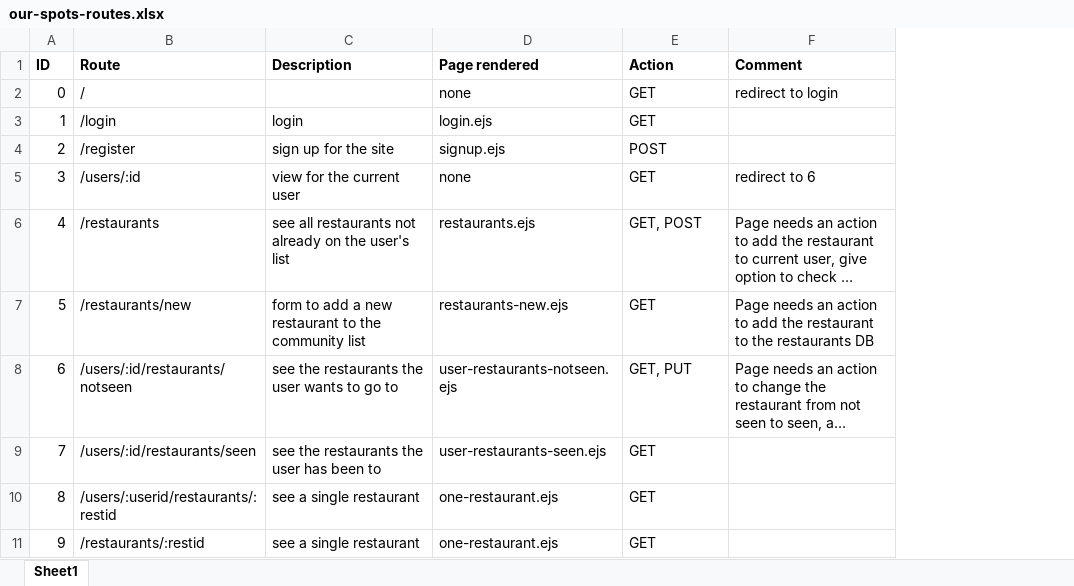
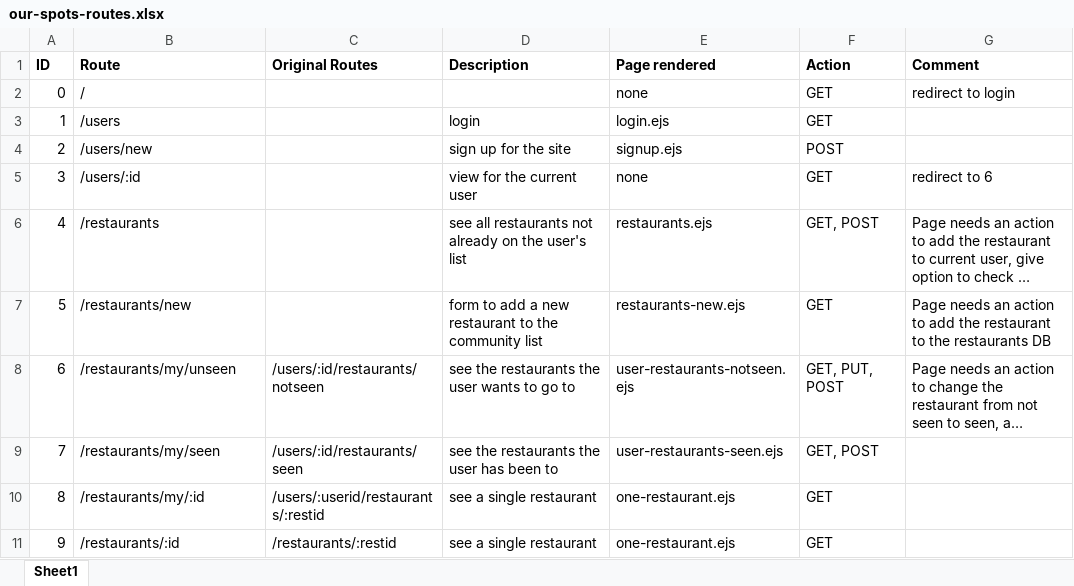
Before and after one commit to LGOLIK/our-spots, an Excel workbook: pics/our-spots-routes.xlsx, sheet Sheet1, drawn as a sheet; long unchanged cells end in …; values as stored, in another font and other column widths than the file's, no borders; addresses are those after the commit; the diff names each change by its address in the sheet, - before the commit and + after, or states it on an @@ line.

Commit message:
updated routes

```diff
--- a/pics/our-spots-routes.xlsx (sheet Sheet1)
+++ b/pics/our-spots-routes.xlsx (sheet Sheet1)
+column C (Original Routes), rows 8-11: /users/:id/restaurants/notseen | /users/:id/restaurants/seen | /users/:userid/restaurants/:restid | /restaurants/:restid
-B3 (Route): /login
+B3 (Route): /users
-B4 (Route): /register
+B4 (Route): /users/new
-B8 (Route): /users/:id/restaurants/notseen
+B8 (Route): /restaurants/my/unseen
-F8 (Action): GET, PUT
+F8 (Action): GET, PUT, POST
-B9 (Route): /users/:id/restaurants/seen
+B9 (Route): /restaurants/my/seen
-F9 (Action): GET
+F9 (Action): GET, POST
-B10 (Route): /users/:userid/restaurants/:restid
+B10 (Route): /restaurants/my/:id
-B11 (Route): /restaurants/:restid
+B11 (Route): /restaurants/:id
```
